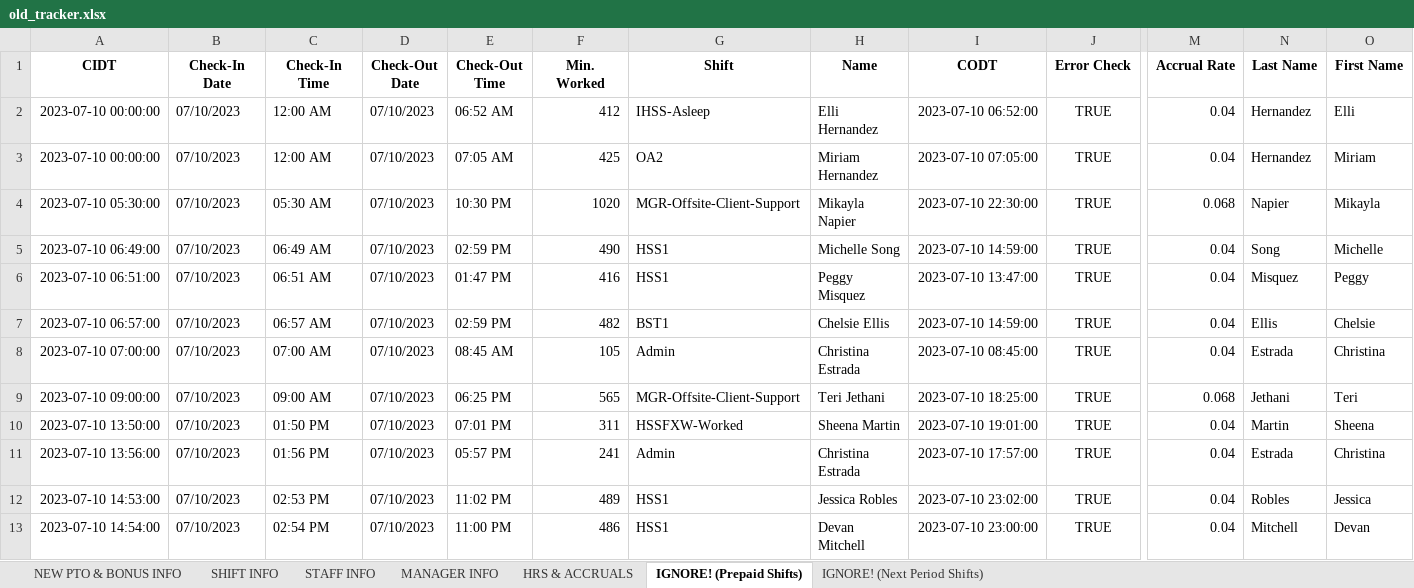
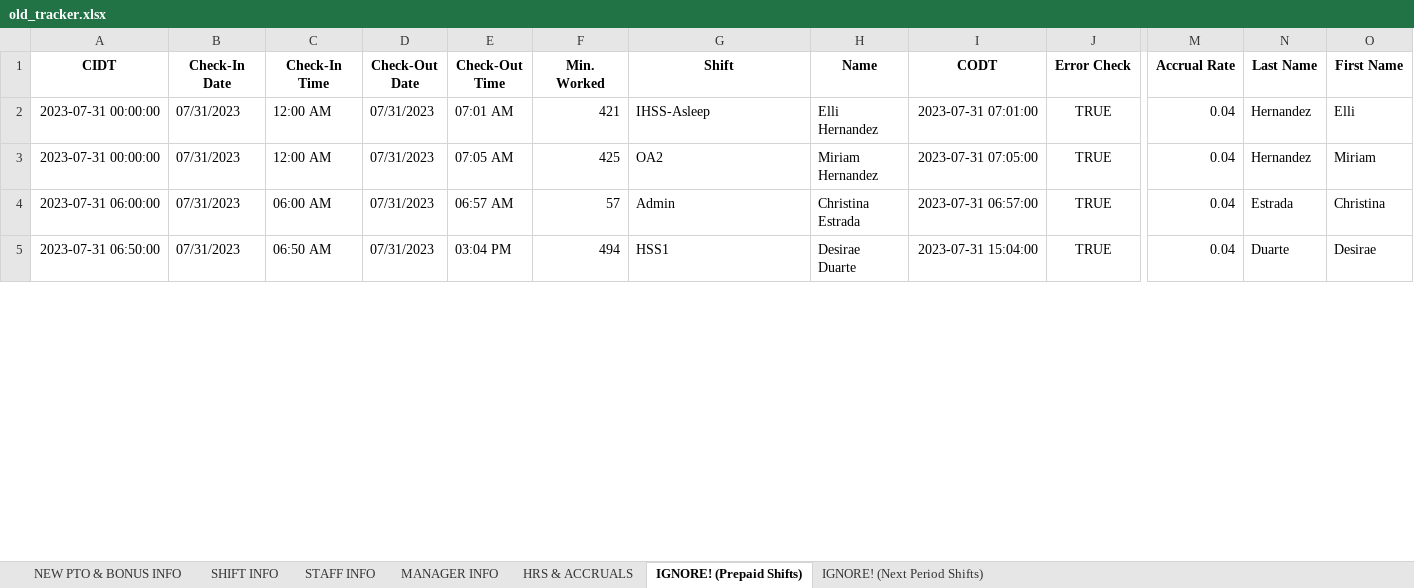
Before and after one commit to lighthousetechio/Nova-Web-App, an Excel workbook: old_tracker/old_tracker.xlsx, sheet IGNORE! (Prepaid Shifts), drawn as a sheet; only a part is shown, gaps mark what is left out; values as stored, in another font and other column widths than the file's, no borders; removed rows and columns are numbered as before the commit, all else as after; rows hold the shown columns only; the diff covers the shown part only; the diff names each change by its address in the sheet, - before the commit and + after, or states it on an @@ line.

```diff
--- a/old_tracker/old_tracker.xlsx (sheet IGNORE! (Prepaid Shifts))
+++ b/old_tracker/old_tracker.xlsx (sheet IGNORE! (Prepaid Shifts))
-A2:A3 (CIDT): 2023-07-10 00:00:00
+A2:A3 (CIDT): 2023-07-31 00:00:00
-B2:B3 (Check-In Date): 07/10/2023
+B2:B3 (Check-In Date): 07/31/2023
-D2:D3 (Check-Out Date): 07/10/2023
+D2:D3 (Check-Out Date): 07/31/2023
-E2 (Check-Out Time): 06:52 AM
+E2 (Check-Out Time): 07:01 AM
-F2 (Min. Worked): 412
+F2 (Min. Worked): 421
-I2 (CODT): 2023-07-10 06:52:00
+I2 (CODT): 2023-07-31 07:01:00
-I3 (CODT): 2023-07-10 07:05:00
+I3 (CODT): 2023-07-31 07:05:00
-row 4: 2023-07-10 05:30:00 | 07/10/2023 | 05:30 AM | 07/10/2023 | 10:30 PM | 1020 | MGR-Offsite-Client-Support | Mikayla Napier | 2023-07-10 22:30:00 | TRUE | 0.068 | Napier | Mikayla
-row 5: 2023-07-10 06:49:00 | 07/10/2023 | 06:49 AM | 07/10/2023 | 02:59 PM | 490 | HSS1 | Michelle Song | 2023-07-10 14:59:00 | TRUE | 0.04 | Song | Michelle
-row 6: 2023-07-10 06:51:00 | 07/10/2023 | 06:51 AM | 07/10/2023 | 01:47 PM | 416 | HSS1 | Peggy Misquez | 2023-07-10 13:47:00 | TRUE | 0.04 | Misquez | Peggy
-row 7: 2023-07-10 06:57:00 | 07/10/2023 | 06:57 AM | 07/10/2023 | 02:59 PM | 482 | BST1 | Chelsie Ellis | 2023-07-10 14:59:00 | TRUE | 0.04 | Ellis | Chelsie
-A4 (CIDT): 2023-07-10 07:00:00
+A4 (CIDT): 2023-07-31 06:00:00
-B4 (Check-In Date): 07/10/2023
+B4 (Check-In Date): 07/31/2023
-C4 (Check-In Time): 07:00 AM
+C4 (Check-In Time): 06:00 AM
-D4 (Check-Out Date): 07/10/2023
+D4 (Check-Out Date): 07/31/2023
-E4 (Check-Out Time): 08:45 AM
+E4 (Check-Out Time): 06:57 AM
-F4 (Min. Worked): 105
+F4 (Min. Worked): 57
-I4 (CODT): 2023-07-10 08:45:00
+I4 (CODT): 2023-07-31 06:57:00
-row 9: 2023-07-10 09:00:00 | 07/10/2023 | 09:00 AM | 07/10/2023 | 06:25 PM | 565 | MGR-Offsite-Client-Support | Teri Jethani | 2023-07-10 18:25:00 | TRUE | 0.068 | Jethani | Teri
-row 10: 2023-07-10 13:50:00 | 07/10/2023 | 01:50 PM | 07/10/2023 | 07:01 PM | 311 | HSSFXW-Worked | Sheena Martin | 2023-07-10 19:01:00 | TRUE | 0.04 | Martin | Sheena
-row 11: 2023-07-10 13:56:00 | 07/10/2023 | 01:56 PM | 07/10/2023 | 05:57 PM | 241 | Admin | Christina Estrada | 2023-07-10 17:57:00 | TRUE | 0.04 | Estrada | Christina
-row 12: 2023-07-10 14:53:00 | 07/10/2023 | 02:53 PM | 07/10/2023 | 11:02 PM | 489 | HSS1 | Jessica Robles | 2023-07-10 23:02:00 | TRUE | 0.04 | Robles | Jessica
-A5 (CIDT): 2023-07-10 14:54:00
+A5 (CIDT): 2023-07-31 06:50:00
-B5 (Check-In Date): 07/10/2023
+B5 (Check-In Date): 07/31/2023
-C5 (Check-In Time): 02:54 PM
+C5 (Check-In Time): 06:50 AM
-D5 (Check-Out Date): 07/10/2023
+D5 (Check-Out Date): 07/31/2023
-E5 (Check-Out Time): 11:00 PM
+E5 (Check-Out Time): 03:04 PM
-F5 (Min. Worked): 486
+F5 (Min. Worked): 494
-H5 (Name): Devan Mitchell
+H5 (Name): Desirae Duarte
-I5 (CODT): 2023-07-10 23:00:00
+I5 (CODT): 2023-07-31 15:04:00
-N5 (Last Name): Mitchell
+N5 (Last Name): Duarte
-O5 (First Name): Devan
+O5 (First Name): Desirae
```
Also changed, not shown: 4 added rows, 71 removed rows and 71 edited cells elsewhere in this sheet, sheet STAFF INFO, sheet HRS & ACCRUALS, sheet IGNORE! (Next Period Shifts), sheet MANAGER INFO, formulas that keep their value, shift_record/shift_record.xlsx, 10 other files.
